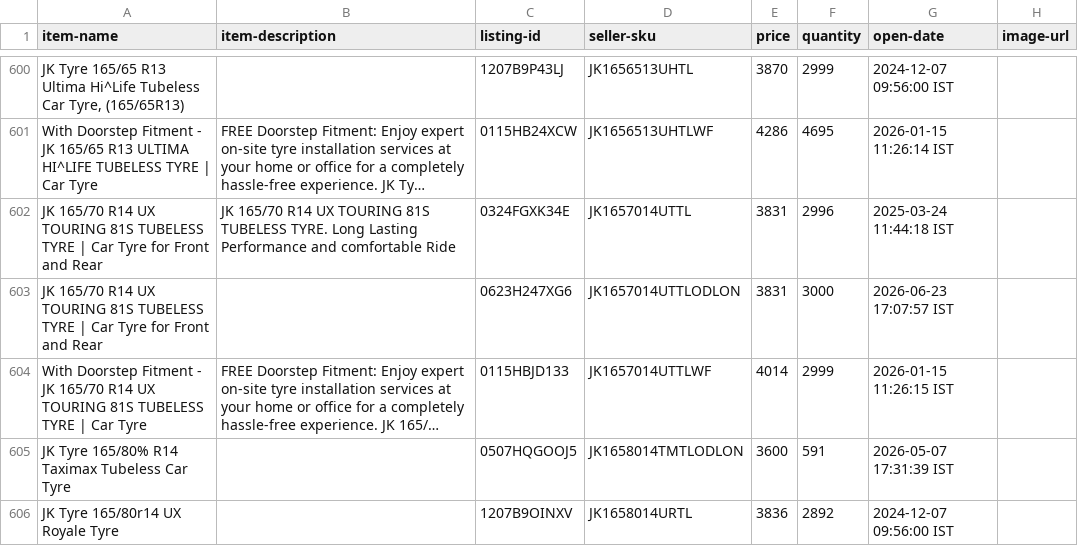
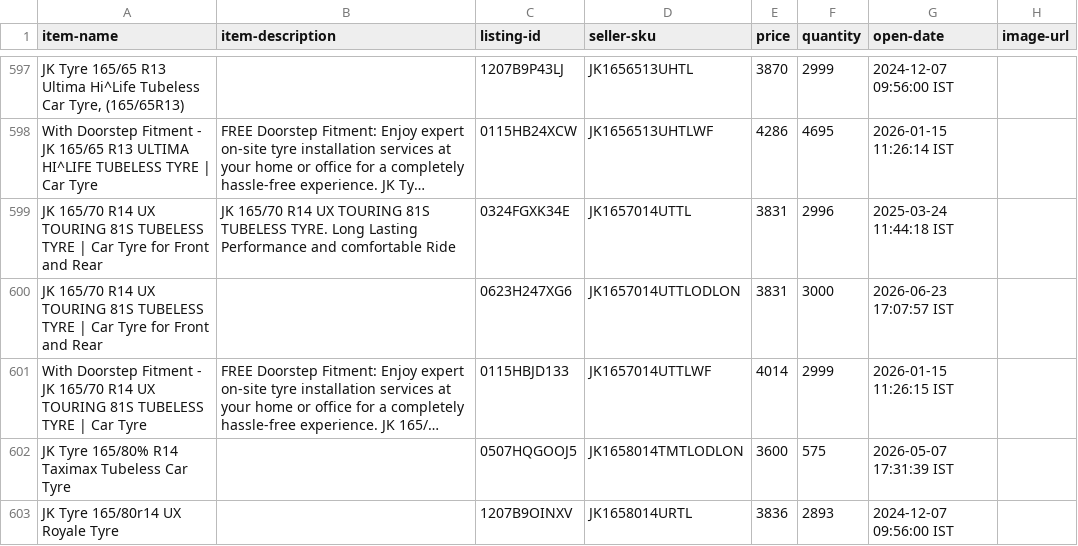
Before and after one commit to tnm-labs/amz_buybox, a CSV file: data/listings_raw_cache.csv, drawn as a sheet; only a part is shown, gaps mark what is left out; long unchanged cells end in …; addresses are those after the commit; the diff covers the shown part only; the diff names each change by its address in the sheet, - before the commit and + after, or states it on an @@ line.

```diff
--- a/data/listings_raw_cache.csv
+++ b/data/listings_raw_cache.csv
-F602 (quantity): 591
+F602 (quantity): 575
-F603 (quantity): 2892
+F603 (quantity): 2893
```
Also changed, not shown: 2 added rows, 2 removed rows, 6 moved rows and 27 edited cells elsewhere in this file, data/history.csv, docs/details.csv, 1 other file.
